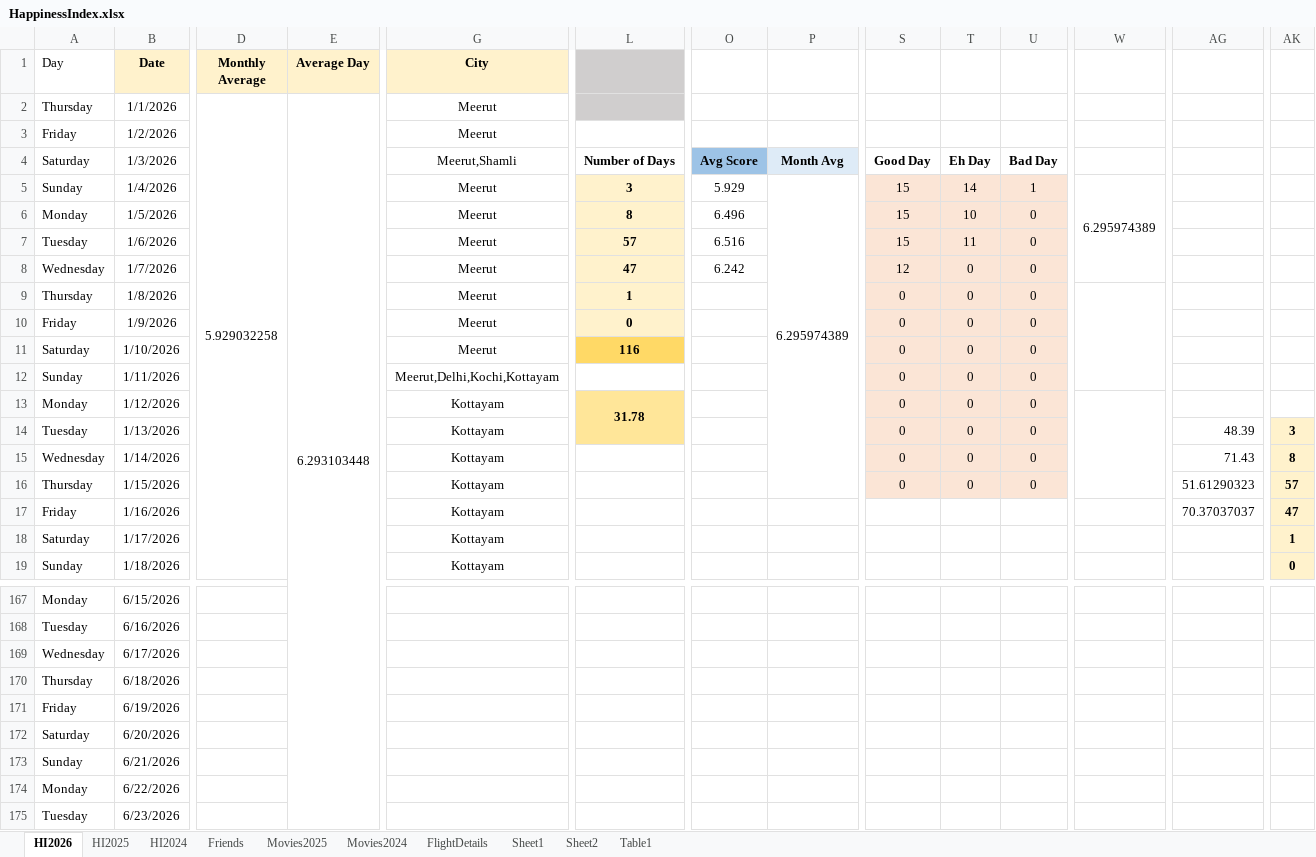
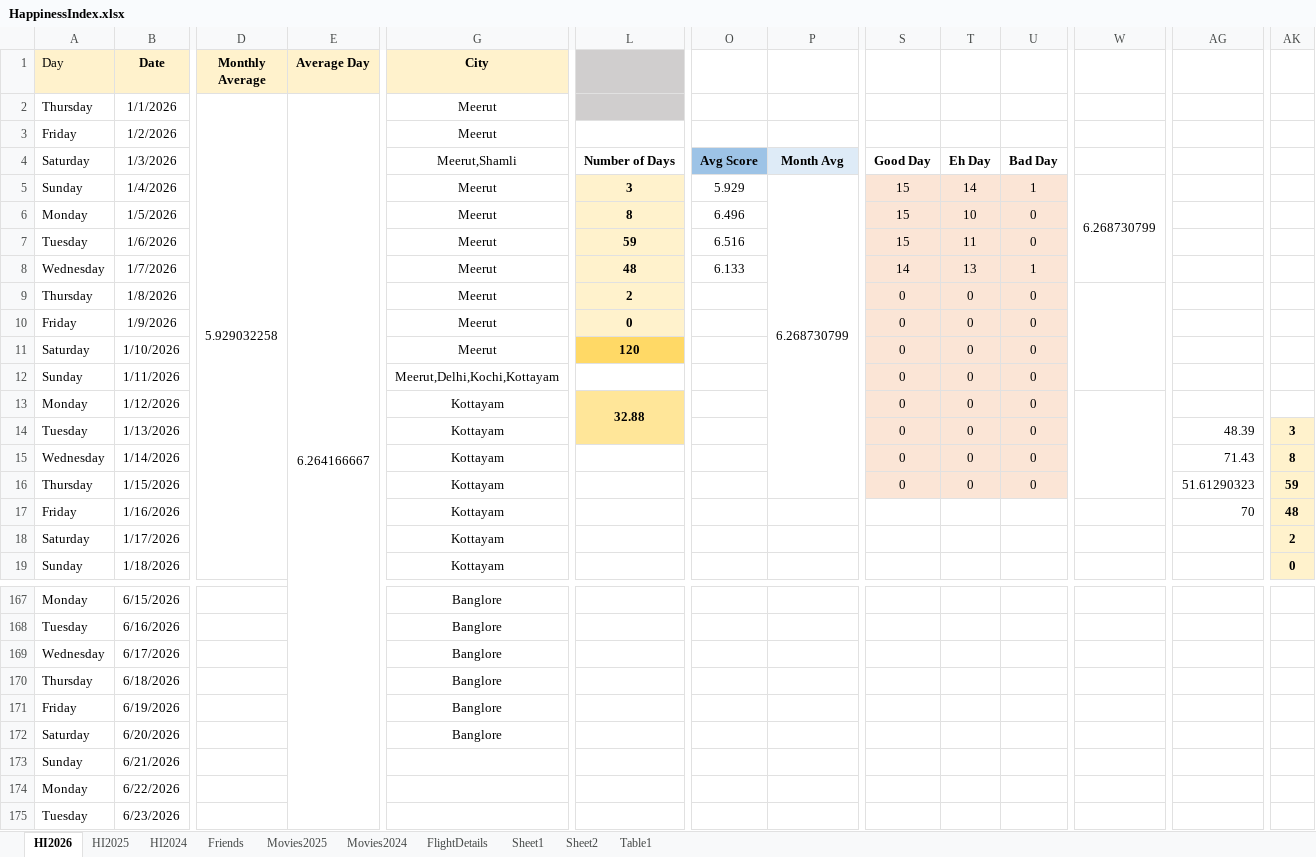
Before and after one commit to Abhinav-1708/Happiness-Index, an Excel workbook: HappinessIndex.xlsx, sheet HI2026, drawn as a sheet; only a part is shown, gaps mark what is left out; values as stored, in another font and other column widths than the file's, no borders; charts and pictures and conditional formats not drawn; the diff covers the shown part only; the diff names each change by its address in the sheet, - before the commit and + after, or states it on an @@ line.

```diff
--- a/HappinessIndex.xlsx (sheet HI2026)
+++ b/HappinessIndex.xlsx (sheet HI2026)
-A1 fill: none
+A1 fill: #FFF2CC
-E2 (Average Day): 6.293103448
+E2 (Average Day): 6.264166667
-P5: 6.295974389
+P5: 6.268730799
-W5: 6.295974389
+W5: 6.268730799
-L7: 57
+L7: 59
-L8: 47
+L8: 48
-O8: 6.242
+O8: 6.133
-S8: 12
+S8: 14
-T8: 0
+T8: 13
-U8: 0
+U8: 1
-L9: 1
+L9: 2
-L11: 116
+L11: 120
-L13: 31.78
+L13: 32.88
-AK16: 57
+AK16: 59
-AG17: 70.37037037
+AG17: 70
-AK17: 47
+AK17: 48
-AK18: 1
+AK18: 2
-G167:G172 (City): (empty)
+G167:G172 (City): Banglore
```
Also changed, not shown: 60 edited cells elsewhere in this sheet, charts or pictures.
